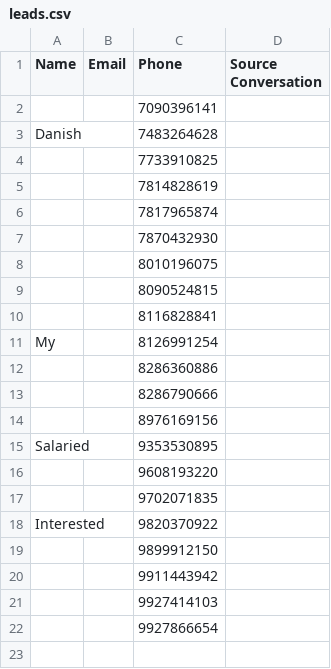
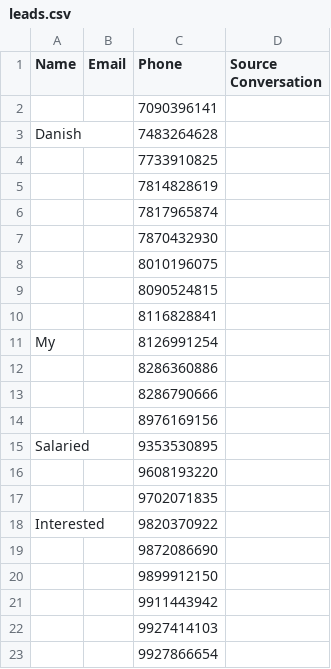
Before and after one commit to kamatanuj/rupeeboss-crm, a CSV file: leads.csv, drawn as a sheet.

Commit message:
Auto-update: Add new leads 2026-06-05_14:00

```diff
--- a/leads.csv
+++ b/leads.csv
@@ -18,2 +18,3 @@ Salaried,,9353530895,
 Interested,,9820370922,
+,,9872086690,
 ,,9899912150,
```
Also changed, not shown: 1 other file.
